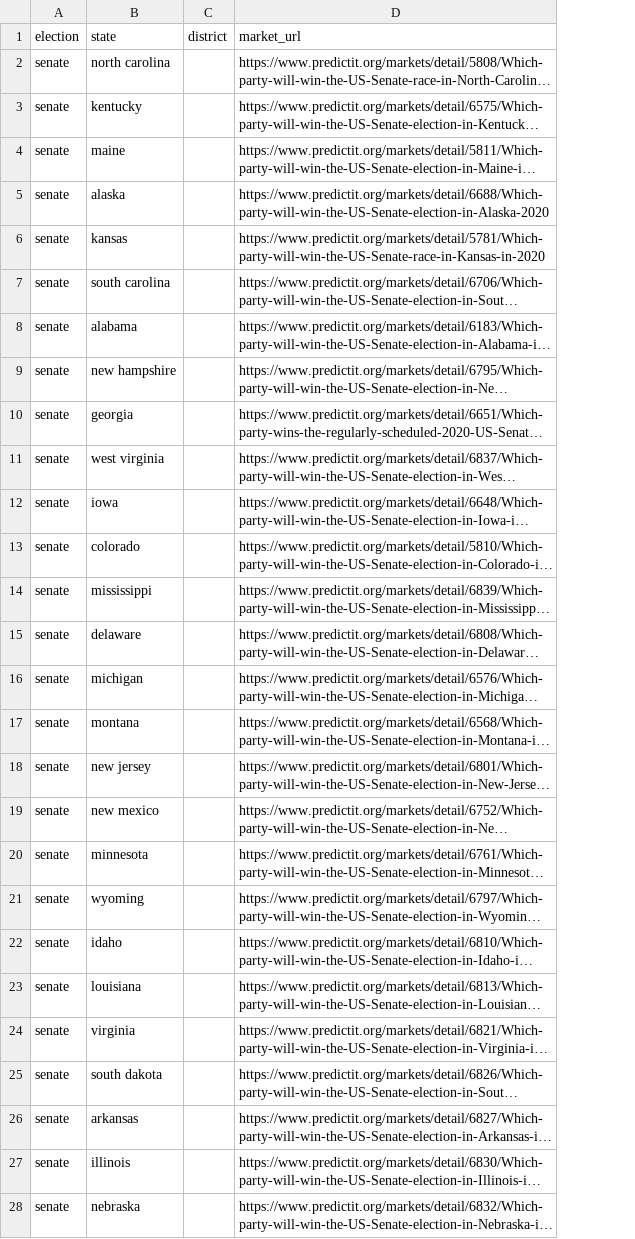
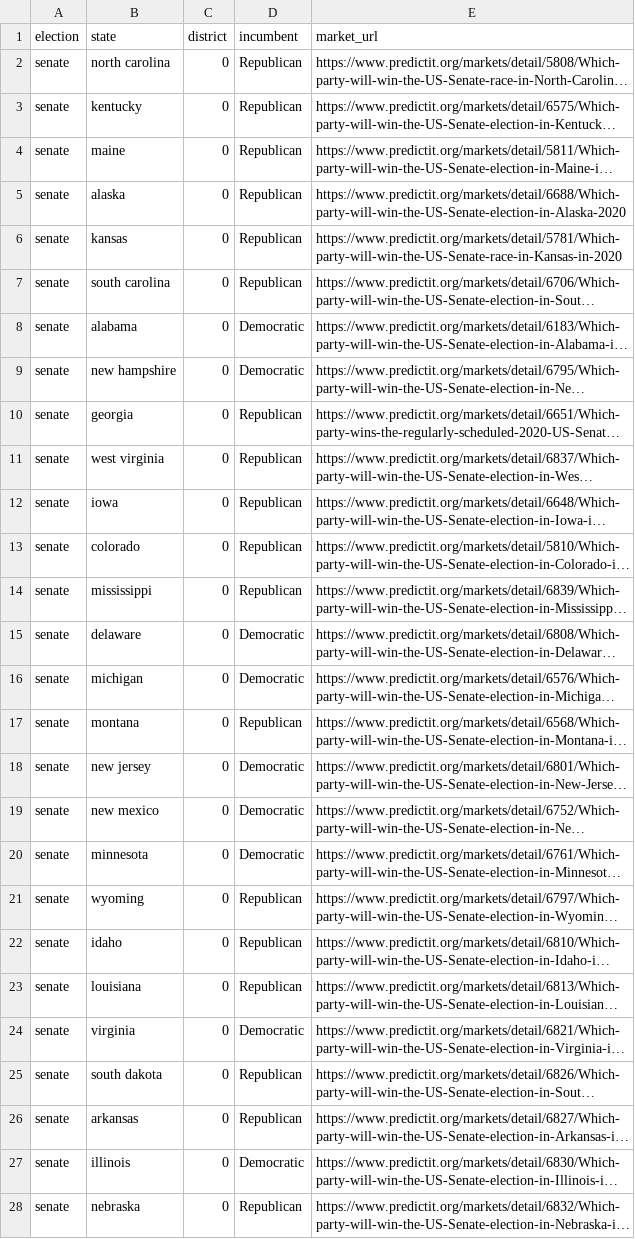
Before and after one commit to jonahkrop/Predictit-Market-Research, a CSV file: predictit_market_urls.csv, drawn as a sheet; only a part is shown; long unchanged cells end in …; the diff covers the shown part only; the diff names each change by its address in the sheet, - before the commit and + after, or states it on an @@ line.

```diff
--- a/predictit_market_urls.csv
+++ b/predictit_market_urls.csv
+column D (incumbent), rows 2-28: Republican | Republican | Republican | Republican | Republican | Republican | Democratic | Democratic | Republican | Republican | Republican | Republican | Republican | Democratic | Democratic | Republican | Democratic | Democratic | Democratic | Republican | Republican | Republican | Democratic | Republican | Republican | Democratic | Republican
-C2:C28 (district): (empty)
+C2:C28 (district): 0
```
Also changed, not shown: 1 added row and 6 edited cells elsewhere in this file.
